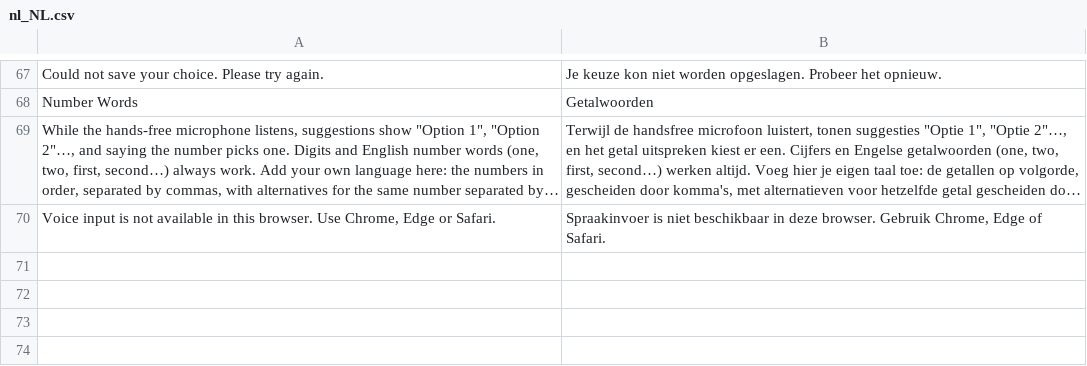
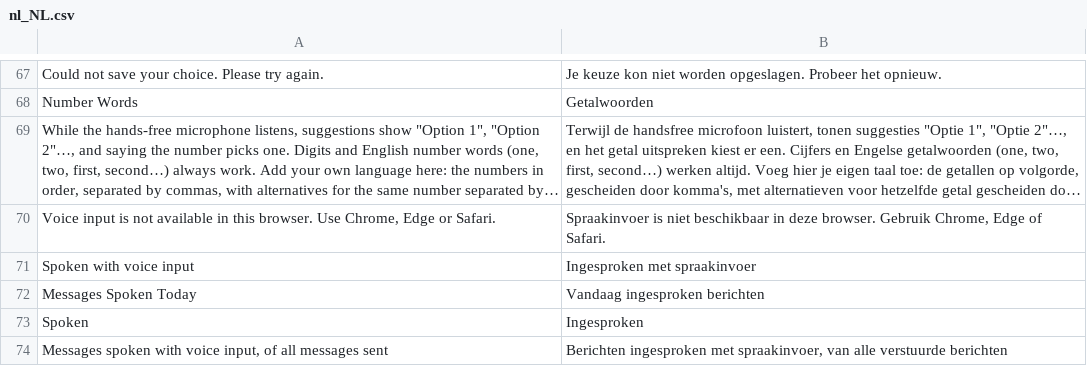
Before and after one commit to mago-assistant/mago, a CSV file: i18n/nl_NL.csv, drawn as a sheet; only a part is shown, gaps mark what is left out; long unchanged cells end in …; the diff names each change by its address in the sheet, - before the commit and + after, or states it on an @@ line.

Commit message:
Record spoken messages and show them in the chat and statistics
User messages store whether they were spoken or typed
(mago_message.input_method). Spoken ones carry a small microphone in the
chat and the conversation view, and the Statistics dashboard shows how
many messages were spoken today and per admin user for the period.

```diff
--- a/i18n/nl_NL.csv
+++ b/i18n/nl_NL.csv
+row 71: Spoken with voice input | Ingesproken met spraakinvoer
+row 72: Messages Spoken Today | Vandaag ingesproken berichten
+row 73: Spoken | Ingesproken
+row 74: Messages spoken with voice input, of all messages sent | Berichten ingesproken met spraakinvoer, van alle verstuurde berichten
```
Also changed, not shown: 13 other files.
